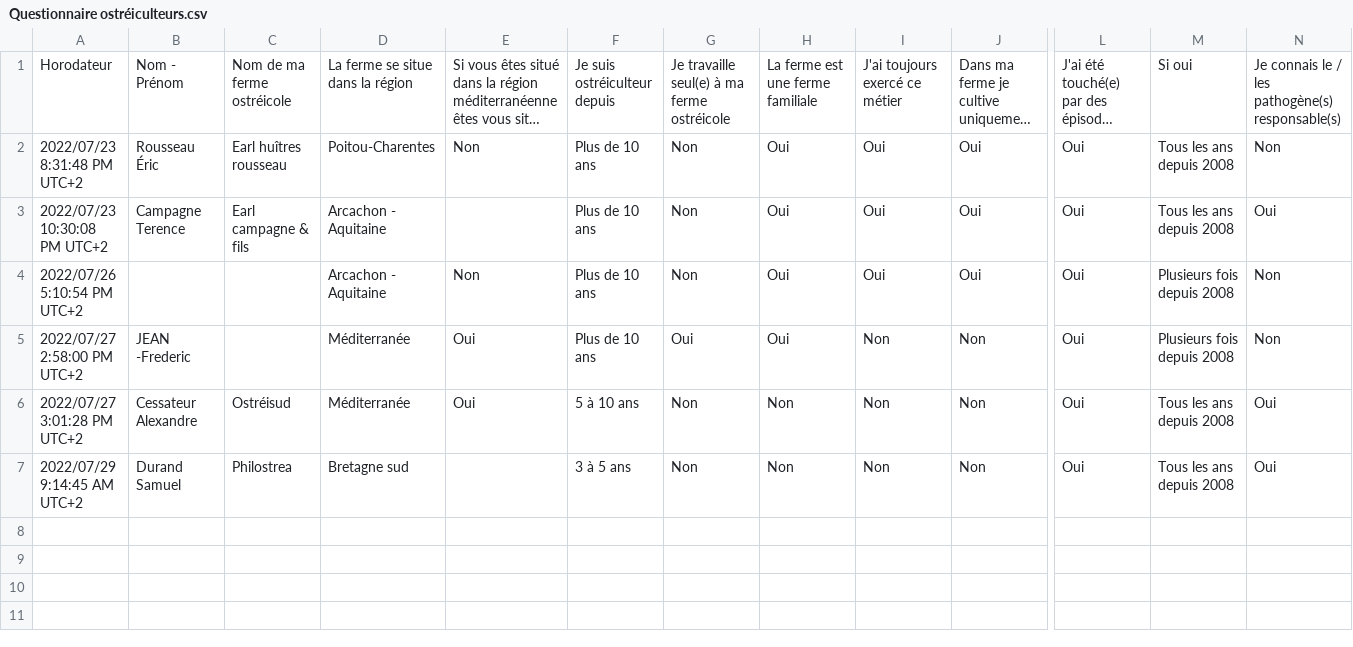
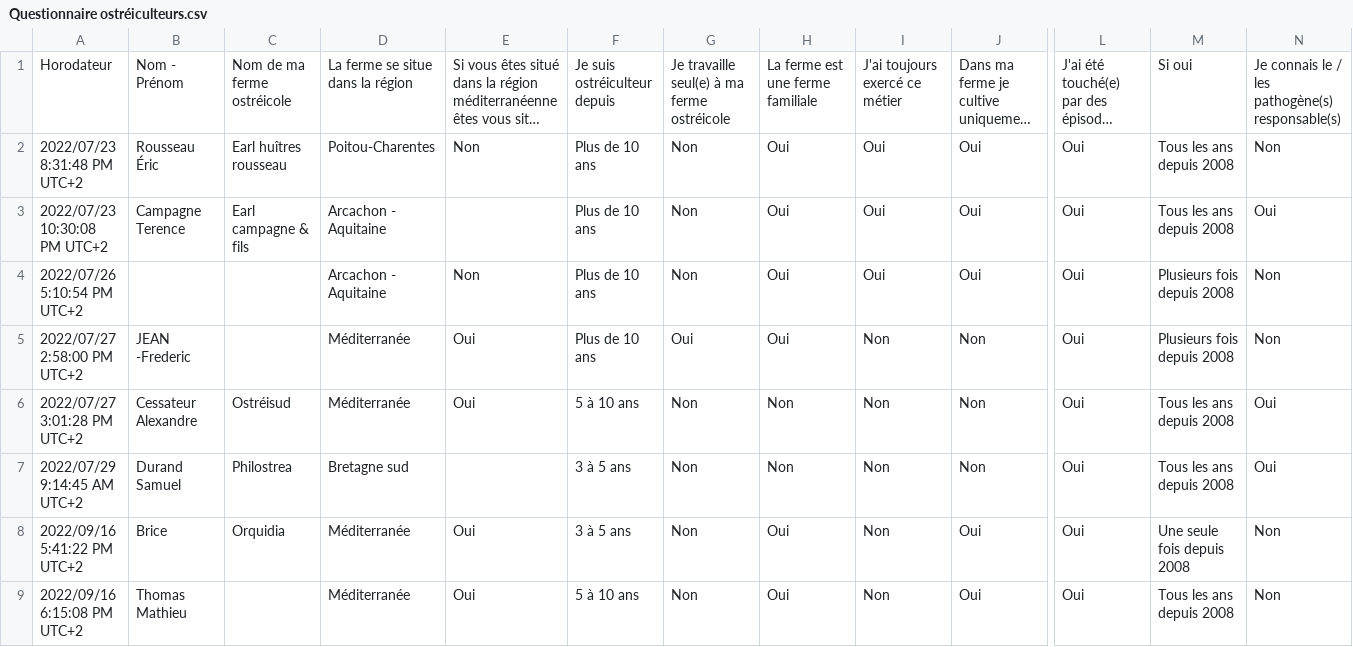
Before and after one commit to NessLfy/iGEM, a CSV file: results/Questionnaire ostréiculteurs.csv, drawn as a sheet; only a part is shown, gaps mark what is left out; long unchanged cells end in …; rows hold the shown columns only; the diff names each change by its address in the sheet, - before the commit and + after, or states it on an @@ line.

```diff
--- a/results/Questionnaire ostréiculteurs.csv
+++ b/results/Questionnaire ostréiculteurs.csv
+row 8: 2022/09/16 5:41:22 PM UTC+2 | Brice | Orquidia | Méditerranée | Oui | 3 à 5 ans | Non | Oui | Non | Oui | Oui | Une seule fois depuis 2008 | Non
+row 9: 2022/09/16 6:15:08 PM UTC+2 | Thomas Mathieu |  | Méditerranée | Oui | 5 à 10 ans | Non | Oui | Non | Oui | Oui | Tous les ans depuis 2008 | Non
```
Also changed, not shown: 11 other files.
